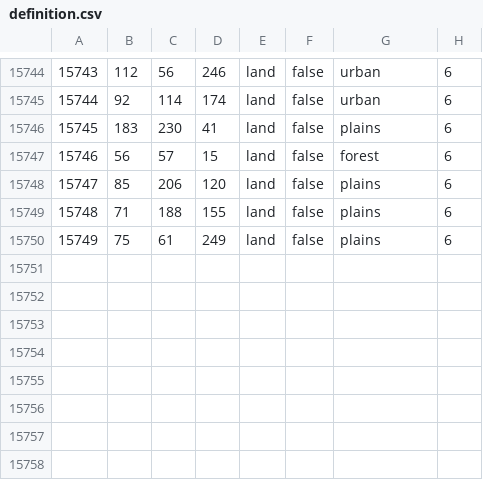
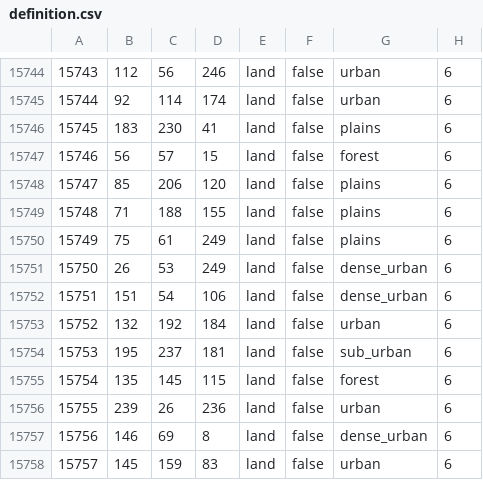
Before and after one commit to TheGamerCant/Modern-Day-Sandbox, a CSV file: map/definition.csv, drawn as a sheet; only a part is shown, gaps mark what is left out; the diff names each change by its address in the sheet, - before the commit and + after, or states it on an @@ line.

```diff
--- a/map/definition.csv
+++ b/map/definition.csv
+row 15751: 15750 | 26 | 53 | 249 | land | false | dense_urban | 6
+row 15752: 15751 | 151 | 54 | 106 | land | false | dense_urban | 6
+row 15753: 15752 | 132 | 192 | 184 | land | false | urban | 6
+row 15754: 15753 | 195 | 237 | 181 | land | false | sub_urban | 6
+row 15755: 15754 | 135 | 145 | 115 | land | false | forest | 6
+row 15756: 15755 | 239 | 26 | 236 | land | false | urban | 6
+row 15757: 15756 | 146 | 69 | 8 | land | false | dense_urban | 6
+row 15758: 15757 | 145 | 159 | 83 | land | false | urban | 6
```
Also changed, not shown: 32 other files.
